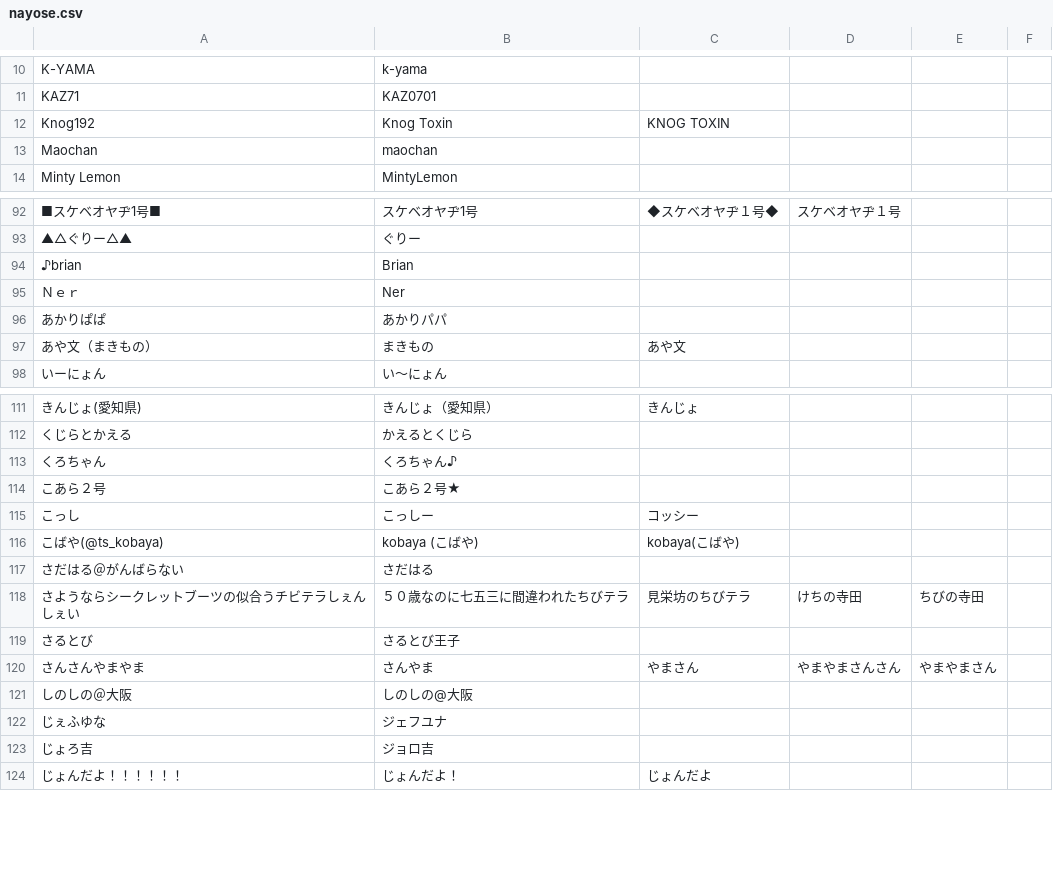
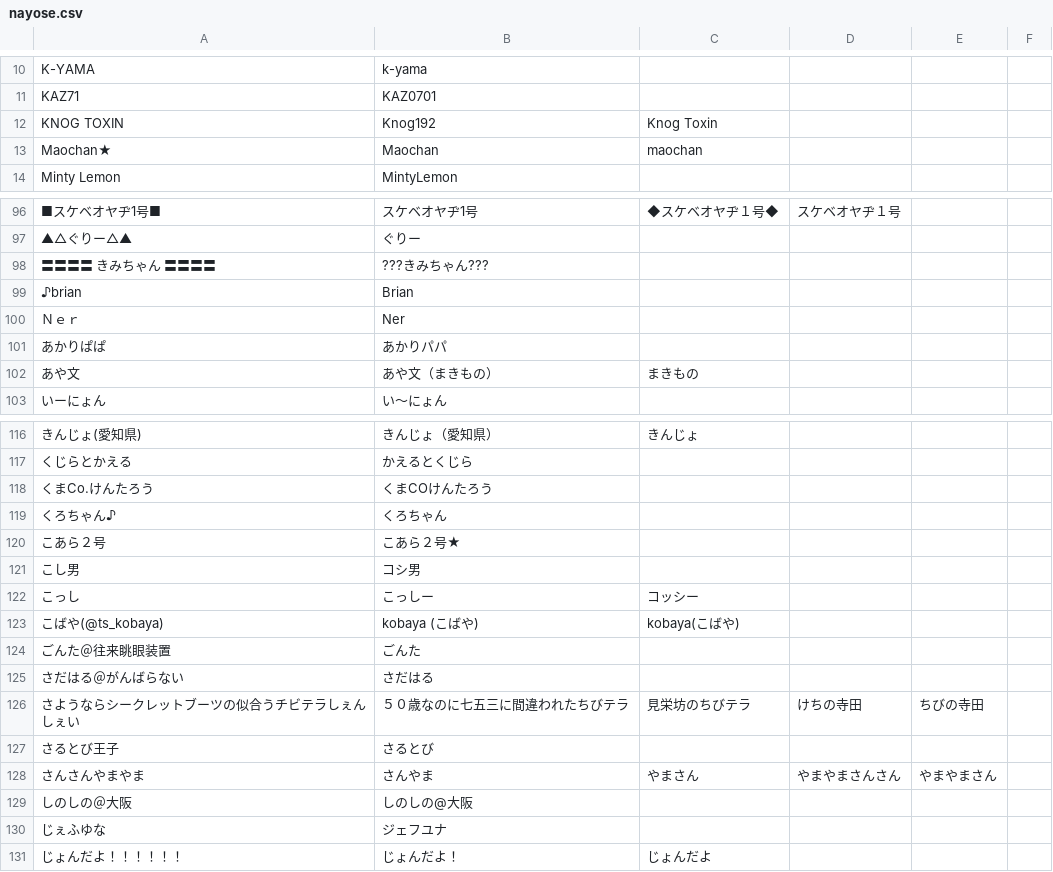
Before and after one commit to uni-maru/kokodoko_scoresheet, a CSV file: nayose.csv, drawn as a sheet; only a part is shown, gaps mark what is left out; removed rows and columns are numbered as before the commit, all else as after; the diff covers the shown part only; the diff names each change by its address in the sheet, - before the commit and + after, or states it on an @@ line.

Commit message:
更新

```diff
--- a/nayose.csv
+++ b/nayose.csv
-row 12: Knog192 | Knog Toxin | KNOG TOXIN
-row 13: Maochan | maochan
+row 12: KNOG TOXIN | Knog192 | Knog Toxin
+row 13: Maochan★ | Maochan | maochan
+row 98: 〓〓〓〓 きみちゃん 〓〓〓〓 | ???きみちゃん???
-row 97: あや文（まきもの） | まきもの | あや文
+row 102: あや文 | あや文（まきもの） | まきもの
+row 118: くまCo.けんたろう | くまCOけんたろう
-A119: くろちゃん
+A119: くろちゃん♪
-B119: くろちゃん♪
+B119: くろちゃん
+row 121: こし男 | コシ男
+row 124: ごんた＠往来眺眼装置 | ごんた
-row 119: さるとび | さるとび王子
+row 127: さるとび王子 | さるとび
-row 123: じょろ吉 | ジョロ吉
```
Also changed, not shown: 9 added rows and 1 removed row elsewhere in this file.
